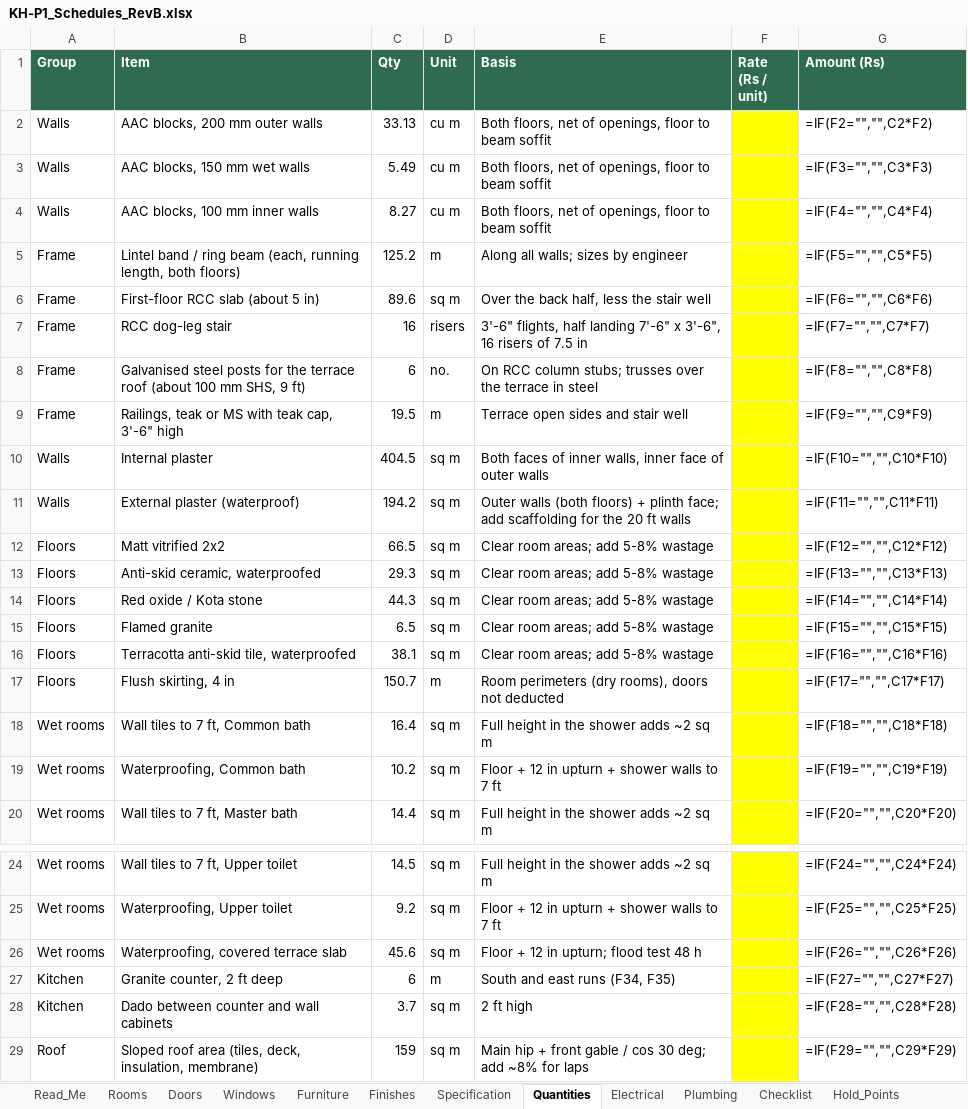
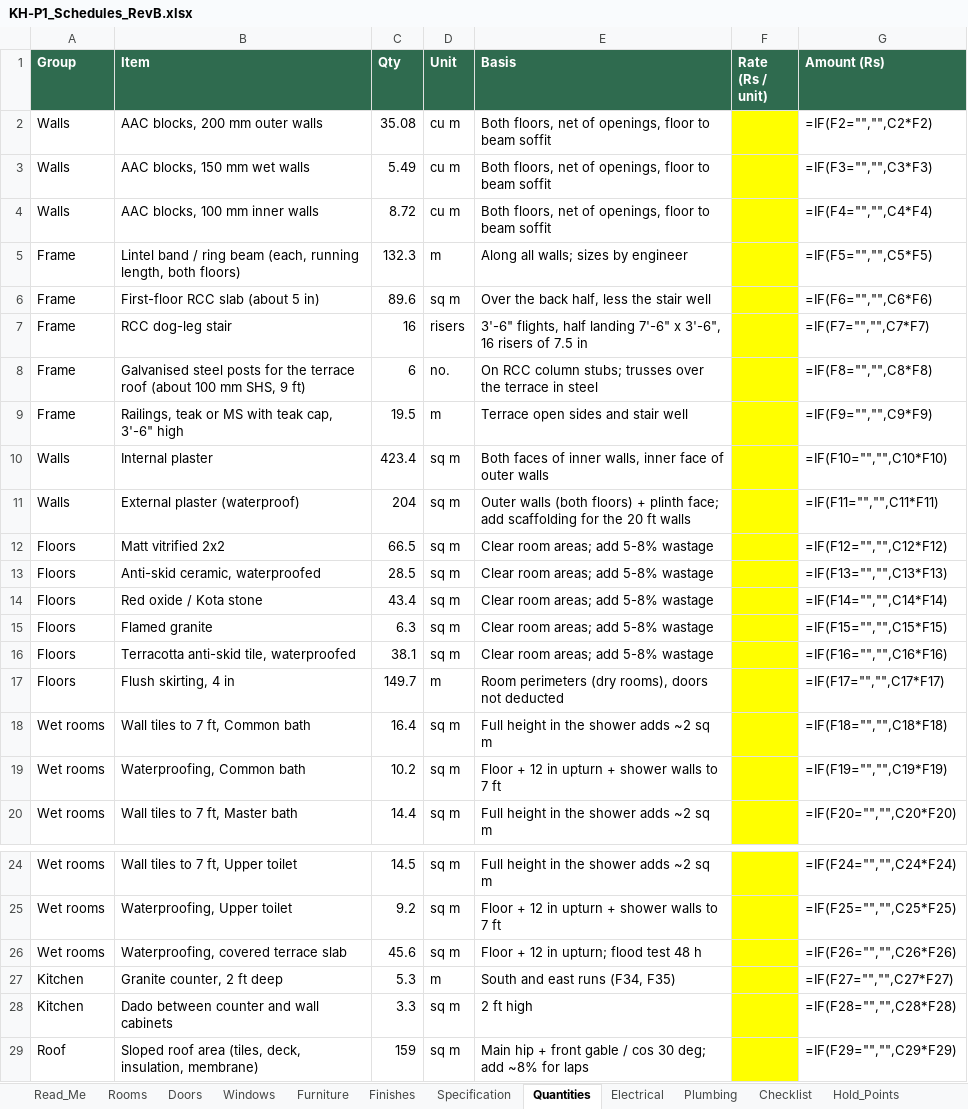
Before and after one commit to tilak-puli/House-plan, an Excel workbook: 03_Schedules/KH-P1_Schedules_RevB.xlsx, sheet Quantities, drawn as a sheet; only a part is shown, gaps mark what is left out; values as stored, in another font and other column widths than the file's, no borders; formulas without a stored value are shown as written; the diff names each change by its address in the sheet, - before the commit and + after, or states it on an @@ line.

```diff
--- a/03_Schedules/KH-P1_Schedules_RevB.xlsx (sheet Quantities)
+++ b/03_Schedules/KH-P1_Schedules_RevB.xlsx (sheet Quantities)
-C2 (Qty): 33.13
+C2 (Qty): 35.08
-C4 (Qty): 8.27
+C4 (Qty): 8.72
-C5 (Qty): 125.2
+C5 (Qty): 132.3
-C10 (Qty): 404.5
+C10 (Qty): 423.4
-C11 (Qty): 194.2
+C11 (Qty): 204
-C13 (Qty): 29.3
+C13 (Qty): 28.5
-C14 (Qty): 44.3
+C14 (Qty): 43.4
-C15 (Qty): 6.5
+C15 (Qty): 6.3
-C17 (Qty): 150.7
+C17 (Qty): 149.7
-C27 (Qty): 6
+C27 (Qty): 5.3
-C28 (Qty): 3.7
+C28 (Qty): 3.3
```
Also changed, not shown: sheet Rooms, sheet Decisions, sheet Furniture, sheet Plumbing, sheet Electrical, 6 other files.
